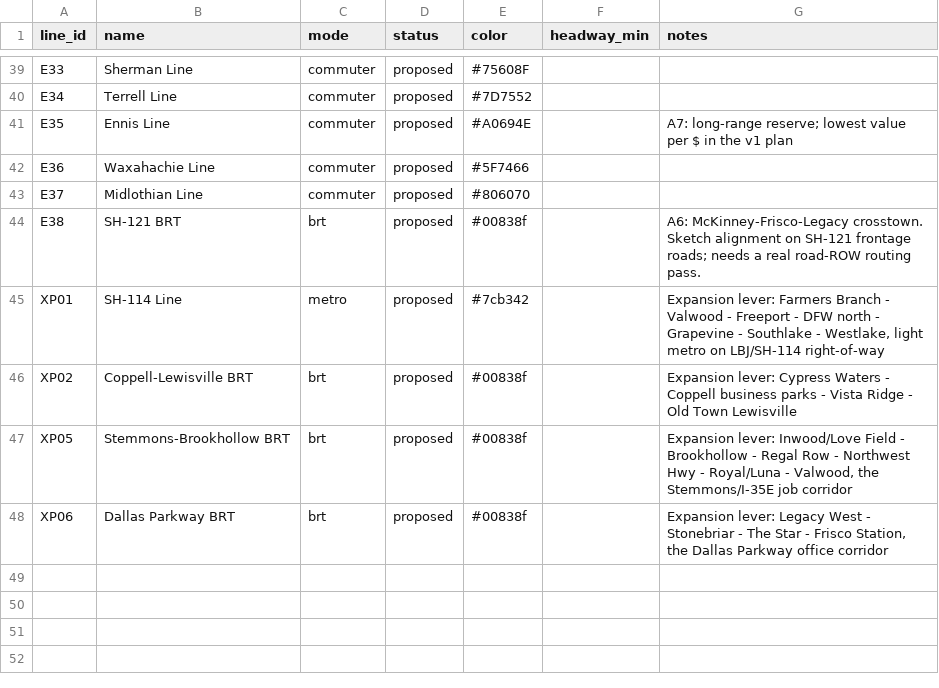
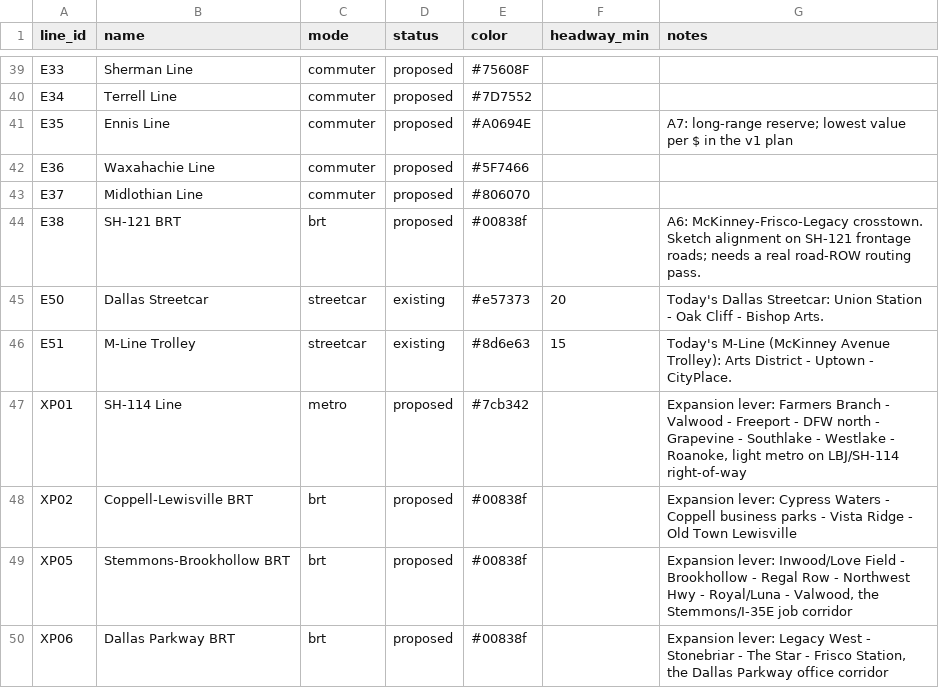
Before and after one commit to dgoodenough/dfw-transit, a CSV file: scenarios/lever_expand_jobs/lines.csv, drawn as a sheet; only a part is shown, gaps mark what is left out.

```diff
--- a/scenarios/lever_expand_jobs/lines.csv
+++ b/scenarios/lever_expand_jobs/lines.csv
@@ -44,3 +44,5 @@ E37,Midlothian Line,commuter,proposed,#806070,,
 E38,SH-121 BRT,brt,proposed,#00838f,,A6: McKinney-Frisco-Legacy crosstown. Sketch alignment on SH-121 frontage roads; needs a real road-ROW routing pass.
-XP01,SH-114 Line,metro,proposed,#7cb342,,"Expansion lever: Farmers Branch - Valwood - Freeport - DFW north - Grapevine - Southlake - Westlake, light metro on LBJ/SH-114 right-of-way"
+E50,Dallas Streetcar,streetcar,existing,#e57373,20,Today's Dallas Streetcar: Union Station - Oak Cliff - Bishop Arts.
+E51,M-Line Trolley,streetcar,existing,#8d6e63,15,Today's M-Line (McKinney Avenue Trolley): Arts District - Uptown - CityPlace.
+XP01,SH-114 Line,metro,proposed,#7cb342,,"Expansion lever: Farmers Branch - Valwood - Freeport - DFW north - Grapevine - Southlake - Westlake - Roanoke, light metro on LBJ/SH-114 right-of-way"
 XP02,Coppell-Lewisville BRT,brt,proposed,#00838f,,Expansion lever: Cypress Waters - Coppell business parks - Vista Ridge - Old Town Lewisville
```
Also changed, not shown: scenarios/lever_expand_brtgrid/transfers.csv, scenarios/lever_expand_core/transfers.csv, 36 other files.
